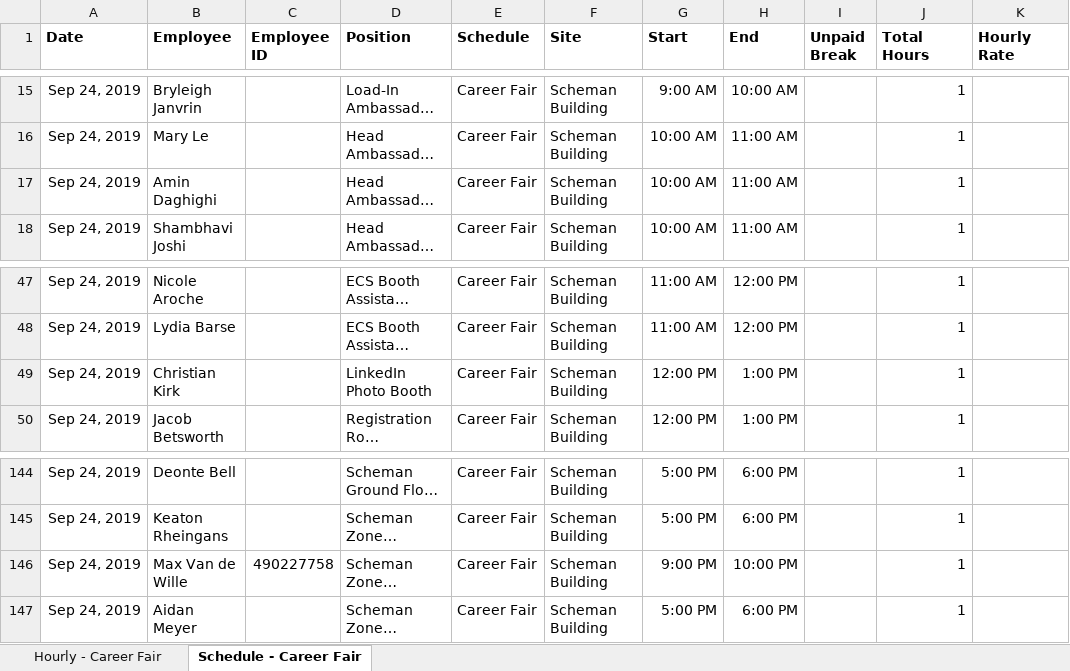
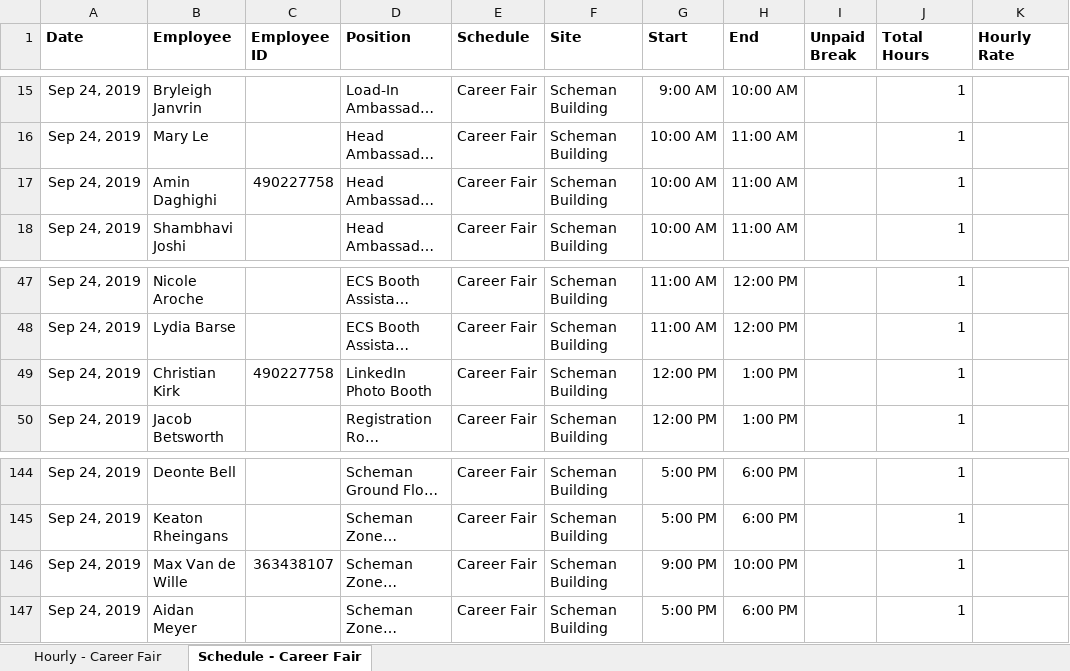
Before and after one commit to mvandewille/engcf, an Excel workbook: Schedule-2019-09-24.xlsx, sheet Schedule - Career Fair, drawn as a sheet; only a part is shown, gaps mark what is left out; long unchanged cells end in …; values as stored, in another font and other column widths than the file's, no borders; the diff names each change by its address in the sheet, - before the commit and + after, or states it on an @@ line.

Commit message:
Added framework for excel writing

```diff
--- a/Schedule-2019-09-24.xlsx (sheet Schedule - Career Fair)
+++ b/Schedule-2019-09-24.xlsx (sheet Schedule - Career Fair)
-C17 (Employee ID): (empty)
+C17 (Employee ID): 490227758
-C49 (Employee ID): (empty)
+C49 (Employee ID): 490227758
-C146 (Employee ID): 490227758
+C146 (Employee ID): 363438107
```
Also changed, not shown: 1 other file.
